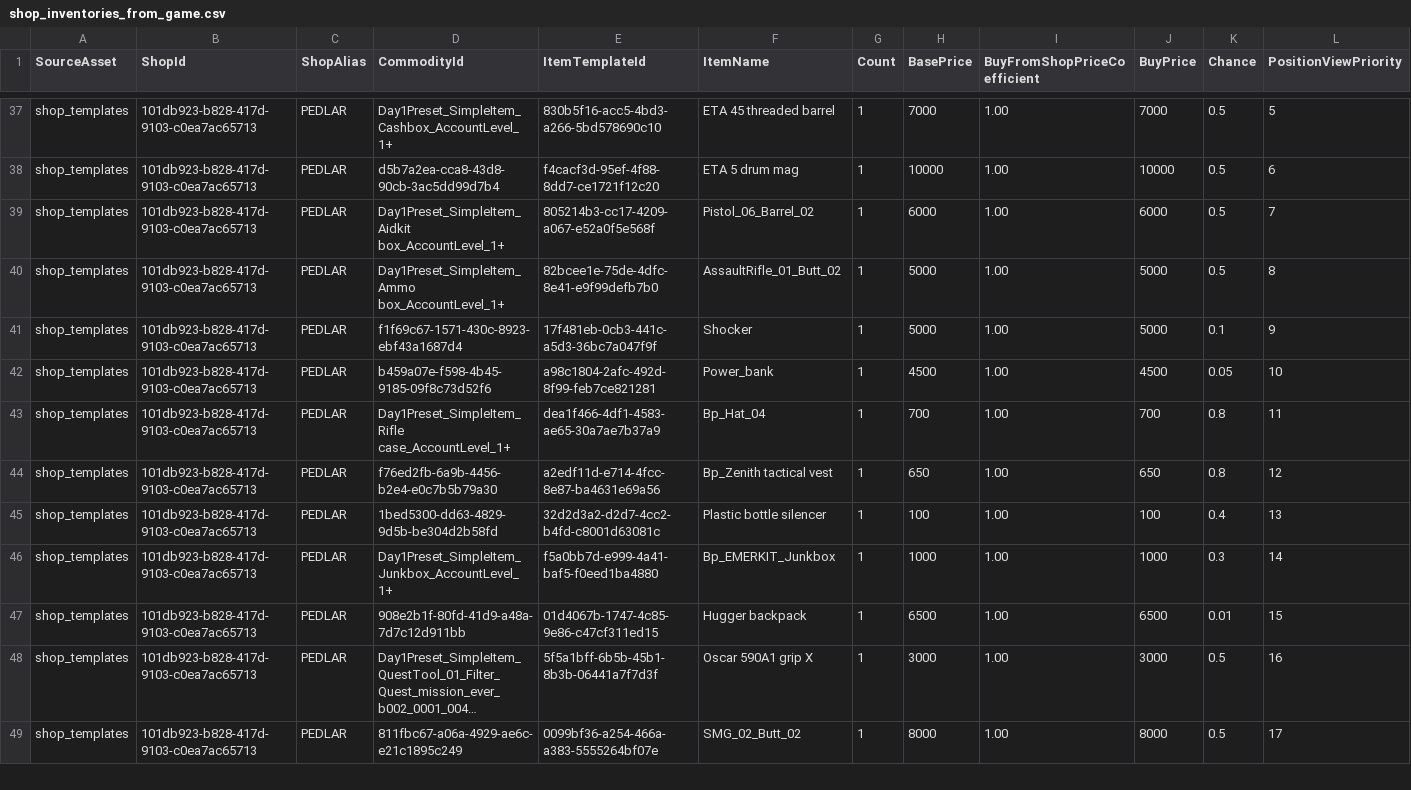
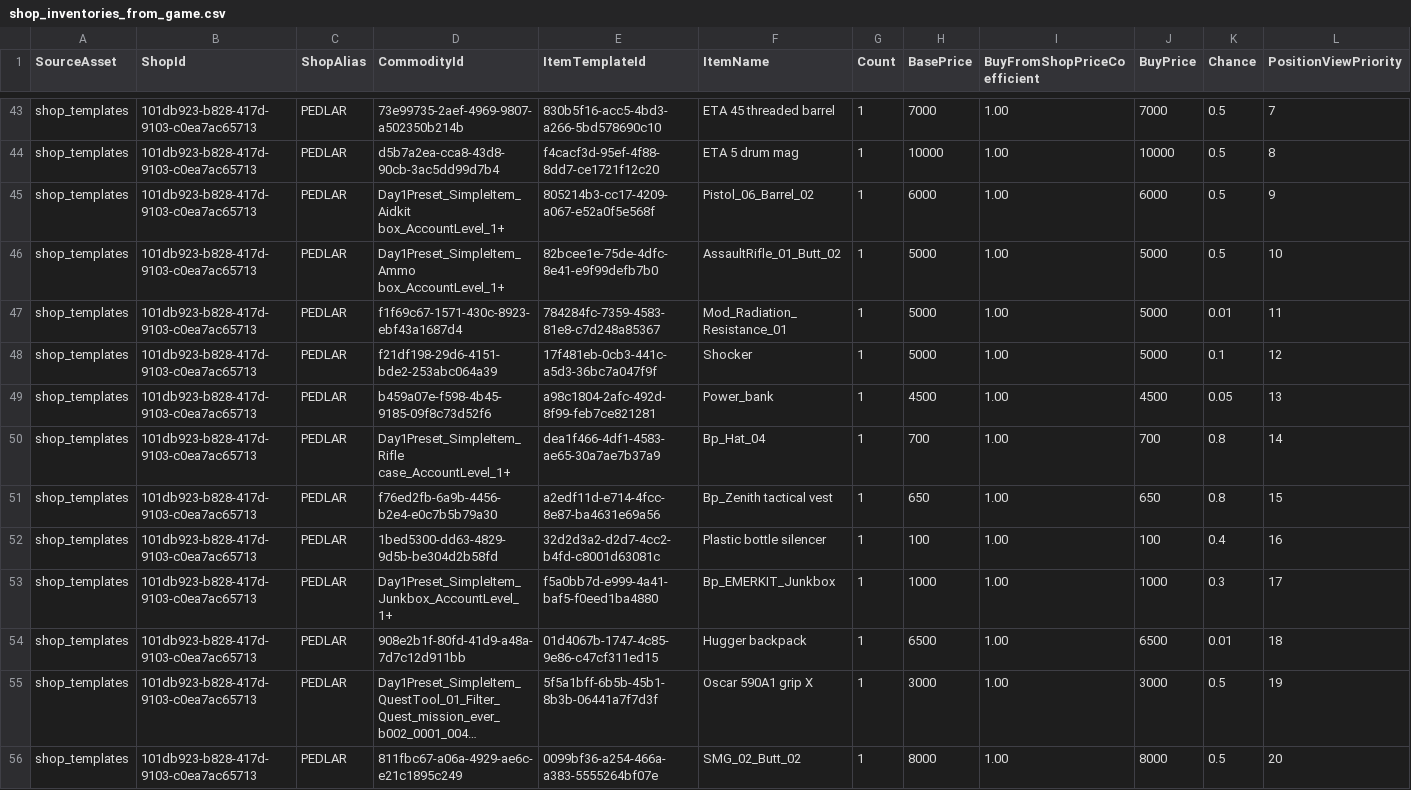
Before and after one commit to matziq/cargo-hunters-save-editor, a CSV file: shop_inventories_from_game.csv, drawn as a sheet; only a part is shown, gaps mark what is left out; long unchanged cells end in …; addresses are those after the commit; rows hold the shown columns only; the diff covers the shown part only; the diff names each change by its address in the sheet, - before the commit and + after, or states it on an @@ line.

Commit message:
Catalog refresh: Cargo Hunters v0.26.29.47 (+11 items, new raid shop)
Re-extracted from a fresh game install via 'Pull new CSV from game'.

Added items (11):
- Ballistic_Shield_01 (new shield)
- FYI cap (new headgear)
- Mod_Armor_01, Mod_Radiation_Resistance_01 (new armor/rad mods)
- LeftArm_02_Model_03, LeftLeg_02_Model_03, RightLeg_02_Model_03 and their BP counterparts (new body-part variants)
- Broken structure (world destructible)

New shop: 02_Port_YellowVan_RaidShop (now stocks .454, 1A4M Trustshot suppressor, etc.).

Minor: trimmed leading/trailing whitespace on a handful of ItemName values and dropped a blank trailing row.

```diff
--- a/shop_inventories_from_game.csv
+++ b/shop_inventories_from_game.csv
-D43 (CommodityId): Day1Preset_SimpleItem_Cashbox_AccountLevel_1+
+D43 (CommodityId): 73e99735-2aef-4969-9807-a502350b214b
-L43 (PositionViewPriority): 5
+L43 (PositionViewPriority): 7
-L44 (PositionViewPriority): 6
+L44 (PositionViewPriority): 8
-L45 (PositionViewPriority): 7
+L45 (PositionViewPriority): 9
-L46 (PositionViewPriority): 8
+L46 (PositionViewPriority): 10
+row 47: shop_templates | 101db923-b828-417d-9103-c0ea7ac65713 | PEDLAR | f1f69c67-1571-430c-8923-ebf43a1687d4 | 784284fc-7359-4583-81e8-c7d248a85367 | Mod_Radiation_Resistance_01 | 1 | 5000 | 1.00 | 5000 | 0.01 | 11
-D48 (CommodityId): f1f69c67-1571-430c-8923-ebf43a1687d4
+D48 (CommodityId): f21df198-29d6-4151-bde2-253abc064a39
-L48 (PositionViewPriority): 9
+L48 (PositionViewPriority): 12
-L49 (PositionViewPriority): 10
+L49 (PositionViewPriority): 13
-L50 (PositionViewPriority): 11
+L50 (PositionViewPriority): 14
-L51 (PositionViewPriority): 12
+L51 (PositionViewPriority): 15
-L52 (PositionViewPriority): 13
+L52 (PositionViewPriority): 16
-L53 (PositionViewPriority): 14
+L53 (PositionViewPriority): 17
-L54 (PositionViewPriority): 15
+L54 (PositionViewPriority): 18
-L55 (PositionViewPriority): 16
+L55 (PositionViewPriority): 19
-L56 (PositionViewPriority): 17
+L56 (PositionViewPriority): 20
```
Also changed, not shown: 6 added rows and 39 edited cells elsewhere in this file, 1 other file.
